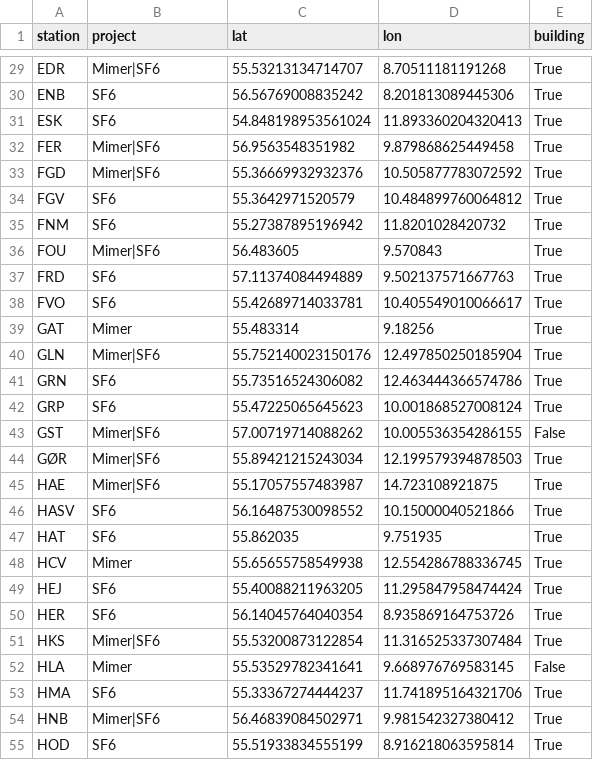
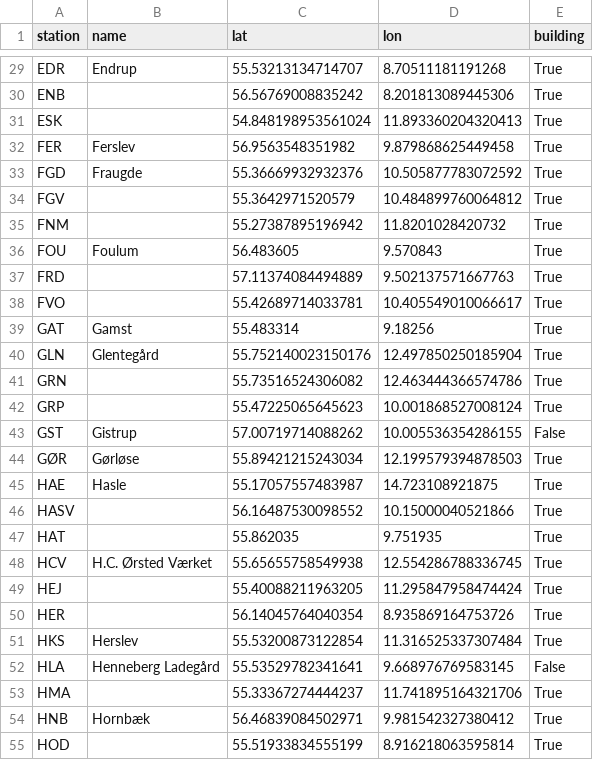
Before and after one commit to SimonLarsen/loralos, a CSV file: stations.csv, drawn as a sheet; only a part is shown, gaps mark what is left out; the diff covers the shown part only; the diff names each change by its address in the sheet, - before the commit and + after, or states it on an @@ line.

```diff
--- a/stations.csv
+++ b/stations.csv
-B1: project
+B1: name
-B29 (name): Mimer|SF6
+B29 (name): Endrup
-B30:B31 (name): SF6
+B30:B31 (name): (empty)
-B32 (name): Mimer|SF6
+B32 (name): Ferslev
-B33 (name): Mimer|SF6
+B33 (name): Fraugde
-B34:B35 (name): SF6
+B34:B35 (name): (empty)
-B36 (name): Mimer|SF6
+B36 (name): Foulum
-B37:B38 (name): SF6
+B37:B38 (name): (empty)
-B39 (name): Mimer
+B39 (name): Gamst
-B40 (name): Mimer|SF6
+B40 (name): Glentegård
-B41:B42 (name): SF6
+B41:B42 (name): (empty)
-B43 (name): Mimer|SF6
+B43 (name): Gistrup
-B44 (name): Mimer|SF6
+B44 (name): Gørløse
-B45 (name): Mimer|SF6
+B45 (name): Hasle
-B46:B47 (name): SF6
+B46:B47 (name): (empty)
-B48 (name): Mimer
+B48 (name): H.C. Ørsted Værket
-B49:B50 (name): SF6
+B49:B50 (name): (empty)
-B51 (name): Mimer|SF6
+B51 (name): Herslev
-B52 (name): Mimer
+B52 (name): Henneberg Ladegård
-B53 (name): SF6
+B53 (name): (empty)
-B54 (name): Mimer|SF6
+B54 (name): Hornbæk
-B55 (name): SF6
+B55 (name): (empty)
```
Also changed, not shown: 128 edited cells elsewhere in this file.
